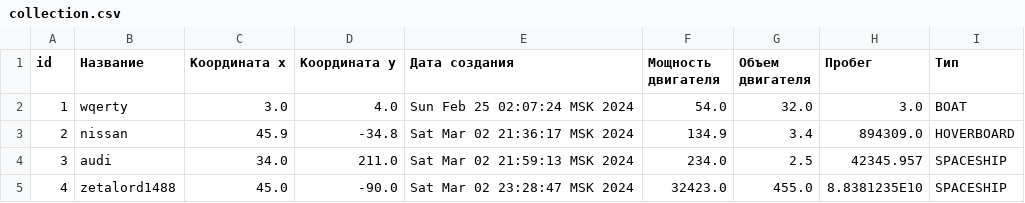
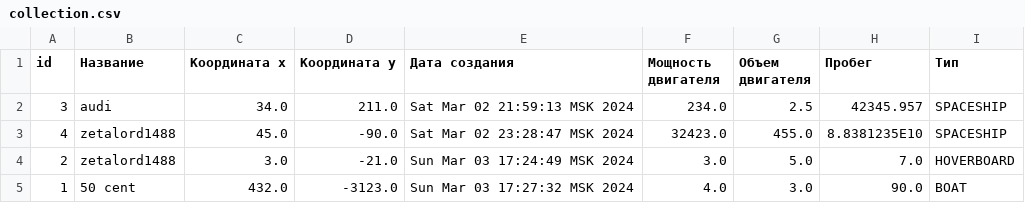
Before and after one commit to bilyardvmetro/ITMO-System-Application-Software, a CSV file: Programming/2 sem/Lab5/lab5/collection.csv, drawn as a sheet.

```diff
--- a/Programming/2 sem/Lab5/lab5/collection.csv
+++ b/Programming/2 sem/Lab5/lab5/collection.csv
@@ -1,5 +1,5 @@
 id,Название,Координата x,Координата y,Дата создания,Мощность двигателя,Объем двигателя,Пробег,Тип
-1,wqerty,3.0,4.0,Sun Feb 25 02:07:24 MSK 2024,54.0,32.0,3.0,BOAT
-2,nissan,45.9,-34.8,Sat Mar 02 21:36:17 MSK 2024,134.9,3.4,894309.0,HOVERBOARD
 3,audi,34.0,211.0,Sat Mar 02 21:59:13 MSK 2024,234.0,2.5,42345.957,SPACESHIP
 4,zetalord1488,45.0,-90.0,Sat Mar 02 23:28:47 MSK 2024,32423.0,455.0,8.8381235E10,SPACESHIP
+2,zetalord1488,3.0,-21.0,Sun Mar 03 17:24:49 MSK 2024,3.0,5.0,7.0,HOVERBOARD
+1,50 cent,432.0,-3123.0,Sun Mar 03 17:27:32 MSK 2024,4.0,3.0,90.0,BOAT
```
Also changed, not shown: 7 other files.
